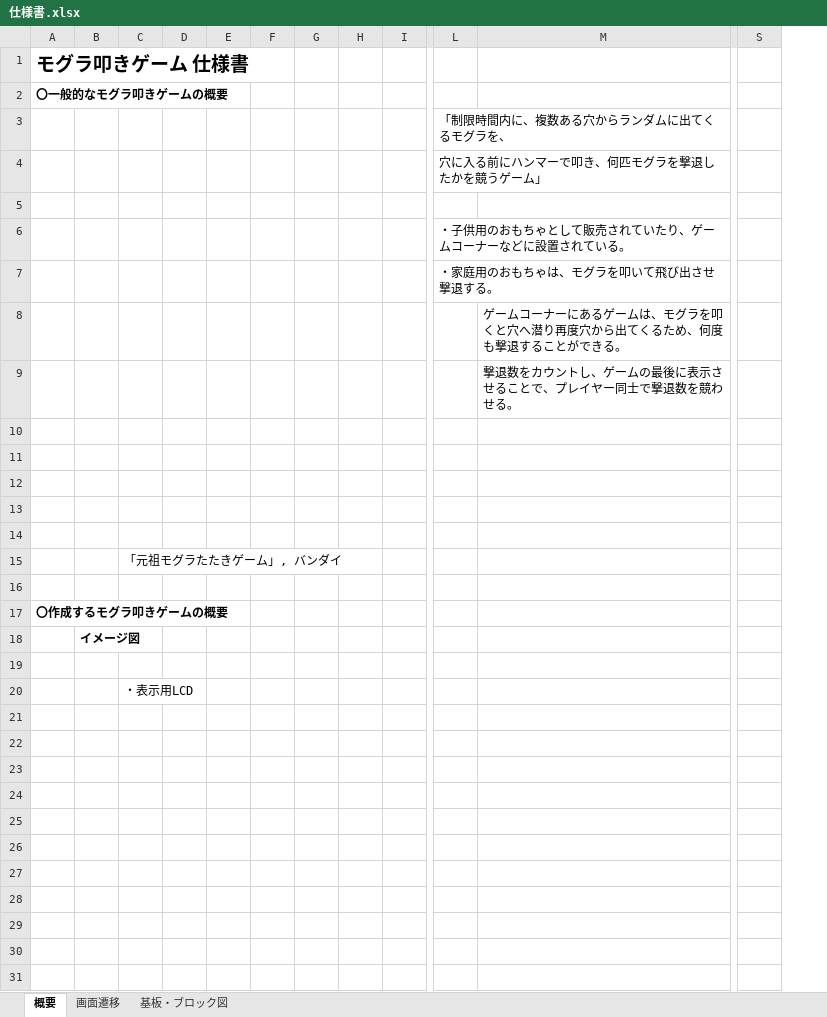
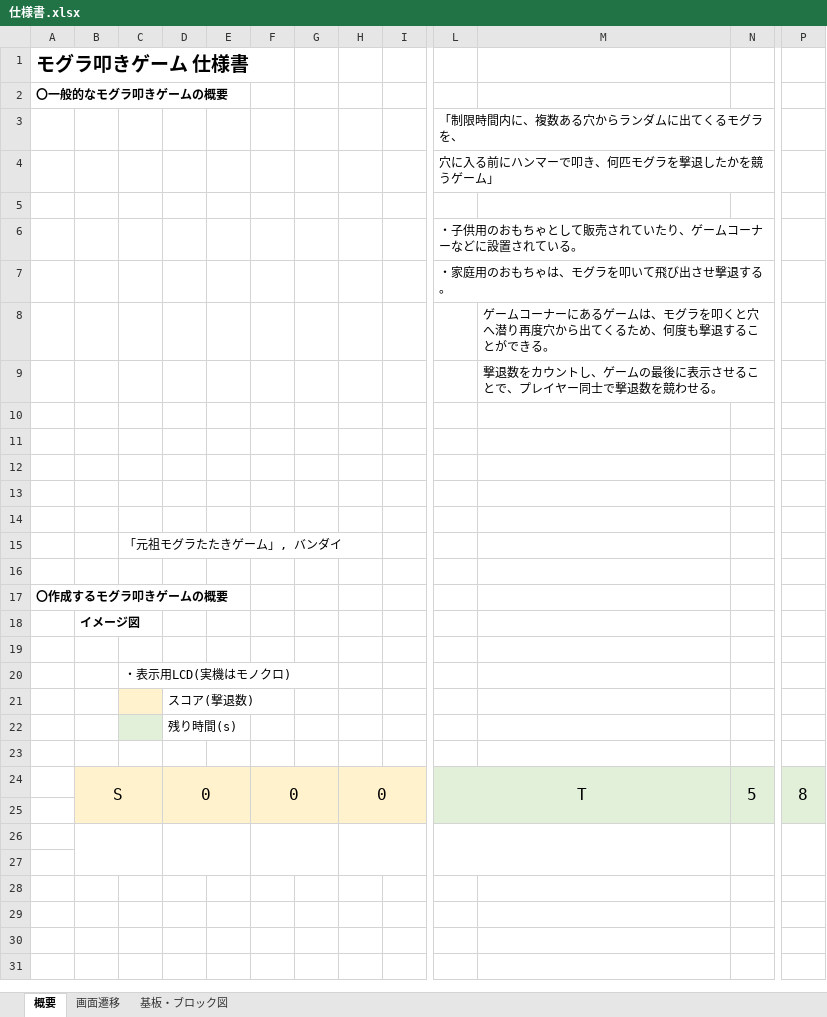
Before and after one commit to hakohumi/comp.train.whack-a-mole, an Excel workbook: 資料/仕様書/仕様書.xlsx, sheet 概要, drawn as a sheet; only a part is shown, gaps mark what is left out; values as stored, in another font and other column widths than the file's, no borders; charts and pictures not drawn; removed rows and columns are numbered as before the commit, all else as after; rows hold the shown columns only; the diff covers the shown part only; the diff names each change by its address in the sheet, - before the commit and + after, or states it on an @@ line.

Commit message:
変更/仕様書の概要LCDイメージを変更

```diff
--- a/資料/仕様書/仕様書.xlsx (sheet 概要)
+++ b/資料/仕様書/仕様書.xlsx (sheet 概要)
+column N, row 24: 5
+column P, row 24: 8
-column S, empty
-C20: ・表示用LCD
+C20: ・表示用LCD(実機はモノクロ)
+row 21:  |  |  | スコア(撃退数)
+row 22:  |  |  | 残り時間(s)
-row 24: (empty)
+row 24:  | S |  | 0 |  | 0 |  | 0 |  | T |  | 5 | 8
-B24:I24 fill: none
+B24:I24 fill: #FFF2CC
+B24:C25 merged
+D24:E25 merged
+F24:G25 merged
+H24:I25 merged
-L24:M24 fill: none
+L24:M24 fill: #E2F0D9
+L24:M25 merged
-row 23: (empty)
-row 24: (empty)
-B25:I25 fill: none
+B25:I25 fill: #FFF2CC
-L25:M25 fill: none
+L25:M25 fill: #E2F0D9
+B26:C27 merged
+D26:E27 merged
+F26:G27 merged
+H26:I27 merged
+L26:M27 merged
```
Also changed, not shown: 20 removed rows, 1 added column, 1 removed column, 1 edited cell, cell formats and merged cells elsewhere in this sheet, charts or pictures.
